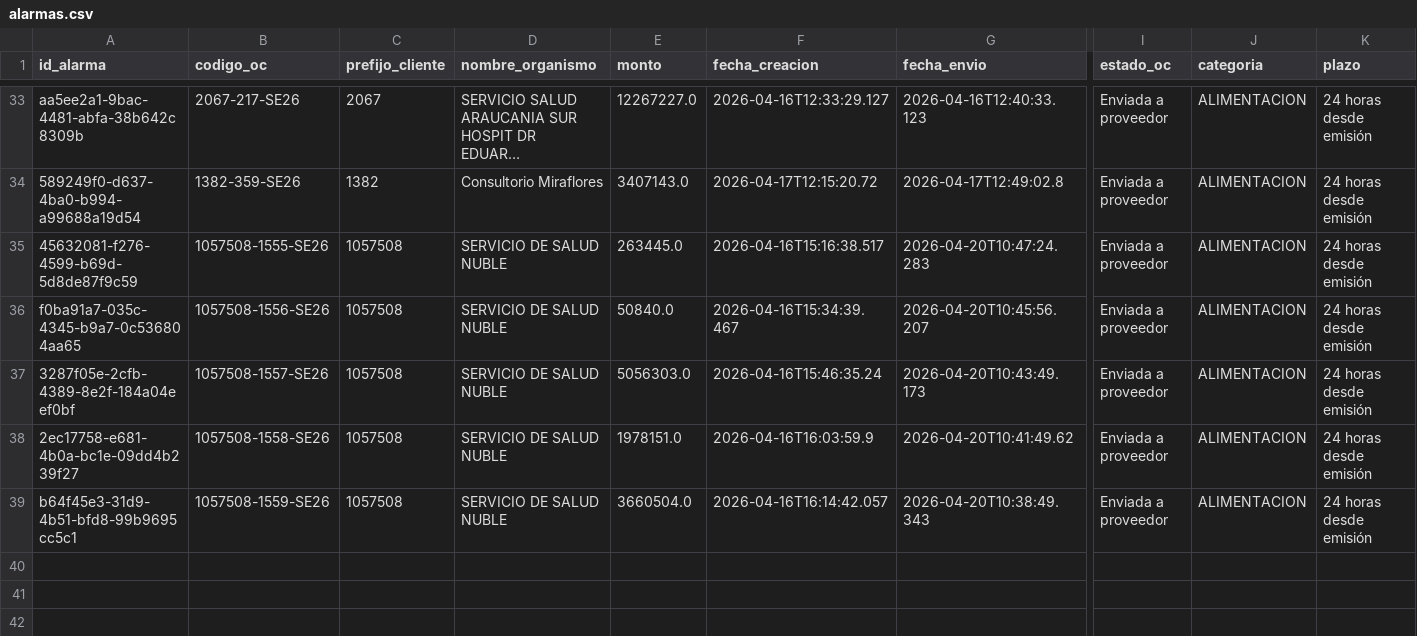
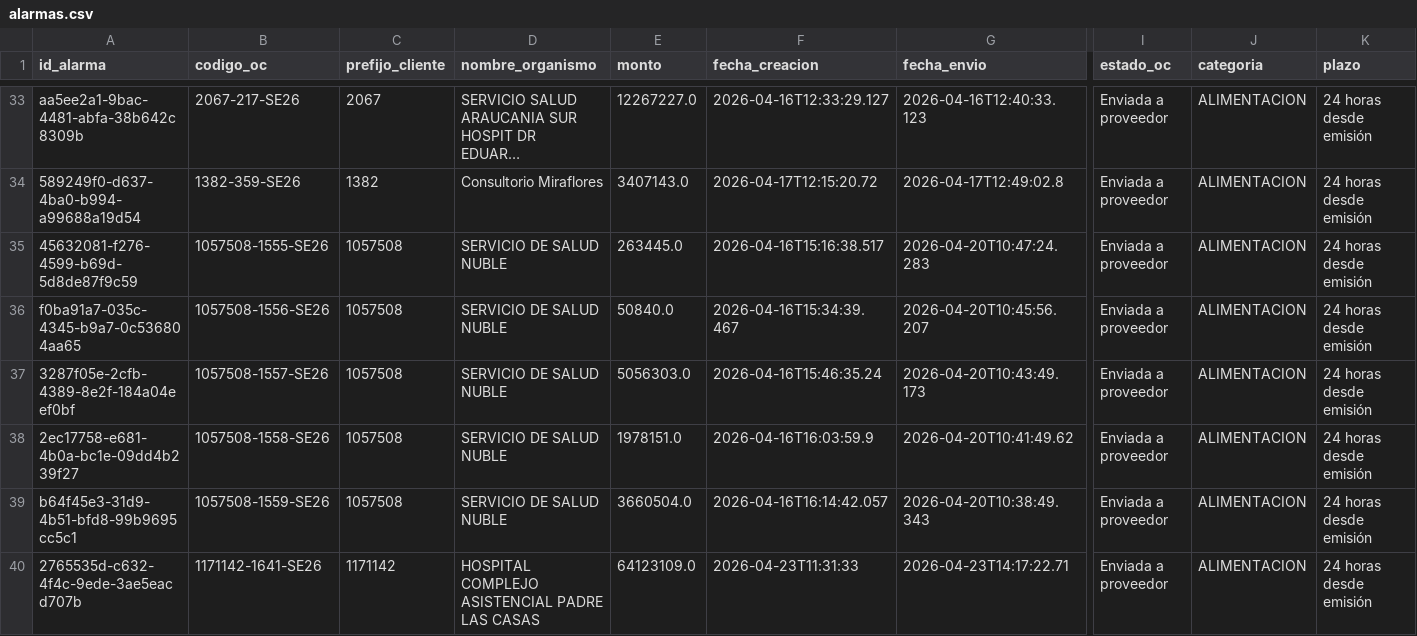
Before and after one commit to hurtadodaniel/mp, a CSV file: data/alarmas.csv, drawn as a sheet; only a part is shown, gaps mark what is left out; long unchanged cells end in …; rows hold the shown columns only; the diff names each change by its address in the sheet, - before the commit and + after, or states it on an @@ line.

```diff
--- a/data/alarmas.csv
+++ b/data/alarmas.csv
+row 40: 2765535d-c632-4f4c-9ede-3ae5eacd707b | 1171142-1641-SE26 | 1171142 | HOSPITAL COMPLEJO ASISTENCIAL PADRE LAS CASAS | 64123109.0 | 2026-04-23T11:31:33 | 2026-04-23T14:17:22.71 | Enviada a proveedor | ALIMENTACION | 24 horas desde emisión
```
Also changed, not shown: data/ordenes_detalle.csv, data/ordenes_listado.csv, 1 other file.
